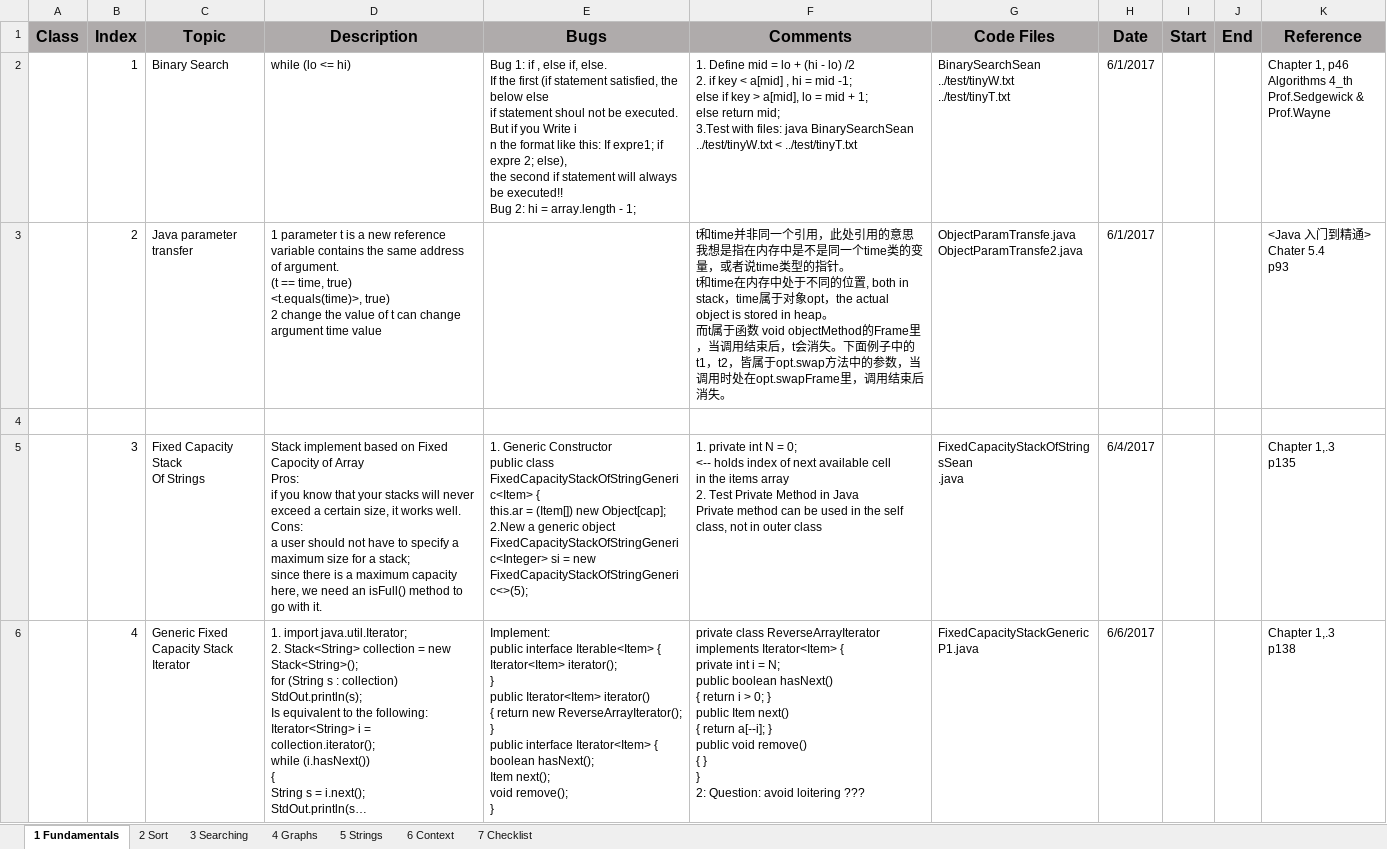
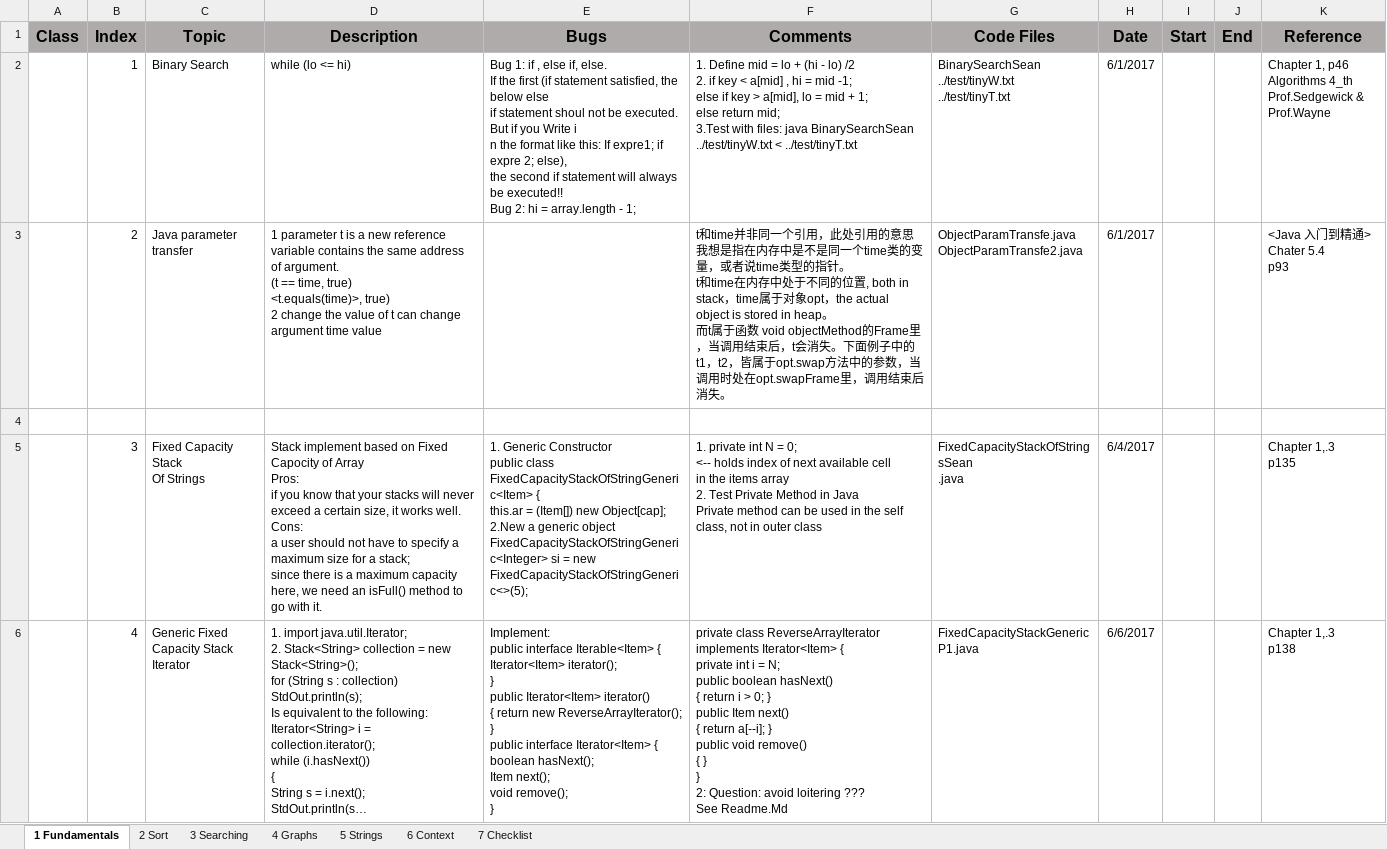
Before and after one commit to sean8purdue/algs, an Excel workbook: Algs4.xlsx, sheet 1 Fundamentals, drawn as a sheet; long unchanged cells end in …; values as stored, in another font and other column widths than the file's, no borders; ↵ is a line break in a cell; the diff names each change by its address in the sheet, - before the commit and + after, or states it on an @@ line.

Commit message:
loitering avoid in pop(), java array

```diff
--- a/Algs4.xlsx (sheet 1 Fundamentals)
+++ b/Algs4.xlsx (sheet 1 Fundamentals)
-F6 (Comments): …loitering ???
+F6 (Comments): …loitering ??? ↵ See Readme.Md
```
Also changed, not shown: 1 other file.
